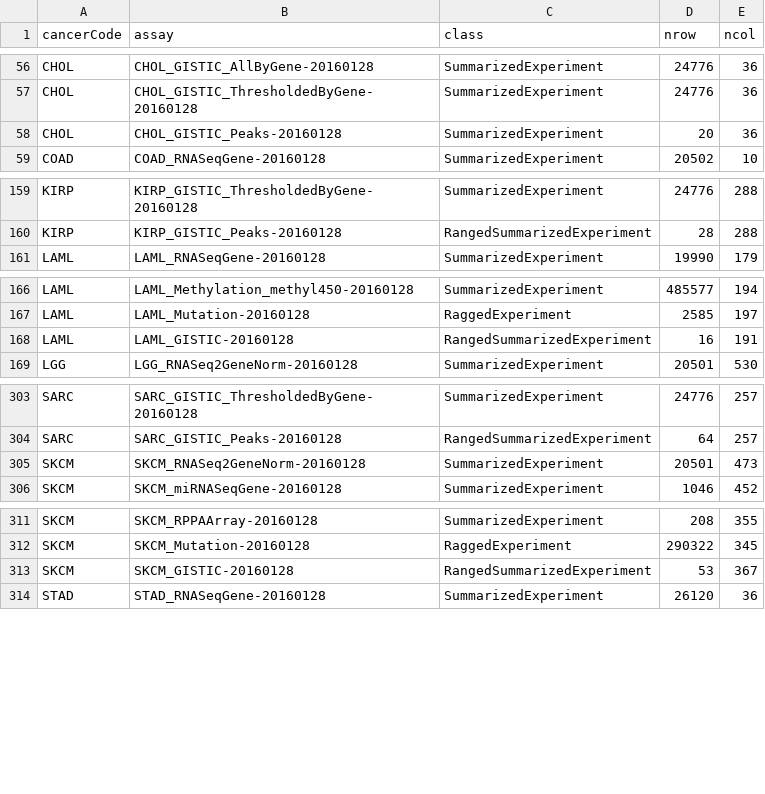
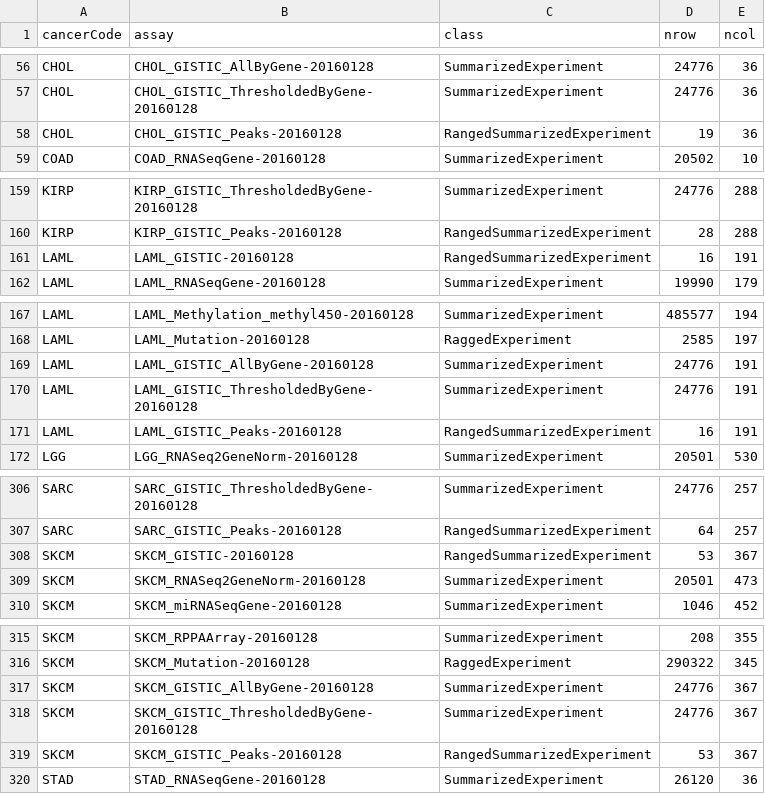
Before and after one commit to waldronlab/MultiAssayExperiment.TCGA, a CSV file: MAEOinfo.csv, drawn as a sheet; only a part is shown, gaps mark what is left out; the diff covers the shown part only.

```diff
--- a/MAEOinfo.csv
+++ b/MAEOinfo.csv
@@ -57,3 +57,3 @@ CHOL,CHOL_GISTIC_AllByGene-20160128,SummarizedExperiment,24776,36
 CHOL,CHOL_GISTIC_ThresholdedByGene-20160128,SummarizedExperiment,24776,36
-CHOL,CHOL_GISTIC_Peaks-20160128,SummarizedExperiment,20,36
+CHOL,CHOL_GISTIC_Peaks-20160128,RangedSummarizedExperiment,19,36
 COAD,COAD_RNASeqGene-20160128,SummarizedExperiment,20502,10
@@ -160,2 +160,3 @@ KIRP,KIRP_GISTIC_ThresholdedByGene-20160128,SummarizedExperiment,24776,288
 KIRP,KIRP_GISTIC_Peaks-20160128,RangedSummarizedExperiment,28,288
+LAML,LAML_GISTIC-20160128,RangedSummarizedExperiment,16,191
 LAML,LAML_RNASeqGene-20160128,SummarizedExperiment,19990,179
@@ -167,3 +168,5 @@ LAML,LAML_Methylation_methyl450-20160128,SummarizedExperiment,485577,194
 LAML,LAML_Mutation-20160128,RaggedExperiment,2585,197
-LAML,LAML_GISTIC-20160128,RangedSummarizedExperiment,16,191
+LAML,LAML_GISTIC_AllByGene-20160128,SummarizedExperiment,24776,191
+LAML,LAML_GISTIC_ThresholdedByGene-20160128,SummarizedExperiment,24776,191
+LAML,LAML_GISTIC_Peaks-20160128,RangedSummarizedExperiment,16,191
 LGG,LGG_RNASeq2GeneNorm-20160128,SummarizedExperiment,20501,530
@@ -304,2 +307,3 @@ SARC,SARC_GISTIC_ThresholdedByGene-20160128,SummarizedExperiment,24776,257
 SARC,SARC_GISTIC_Peaks-20160128,RangedSummarizedExperiment,64,257
+SKCM,SKCM_GISTIC-20160128,RangedSummarizedExperiment,53,367
 SKCM,SKCM_RNASeq2GeneNorm-20160128,SummarizedExperiment,20501,473
@@ -312,3 +316,5 @@ SKCM,SKCM_RPPAArray-20160128,SummarizedExperiment,208,355
 SKCM,SKCM_Mutation-20160128,RaggedExperiment,290322,345
-SKCM,SKCM_GISTIC-20160128,RangedSummarizedExperiment,53,367
+SKCM,SKCM_GISTIC_AllByGene-20160128,SummarizedExperiment,24776,367
+SKCM,SKCM_GISTIC_ThresholdedByGene-20160128,SummarizedExperiment,24776,367
+SKCM,SKCM_GISTIC_Peaks-20160128,RangedSummarizedExperiment,53,367
 STAD,STAD_RNASeqGene-20160128,SummarizedExperiment,26120,36
```
Also changed, not shown: 8 edited cells elsewhere in this file, 5 other files.
